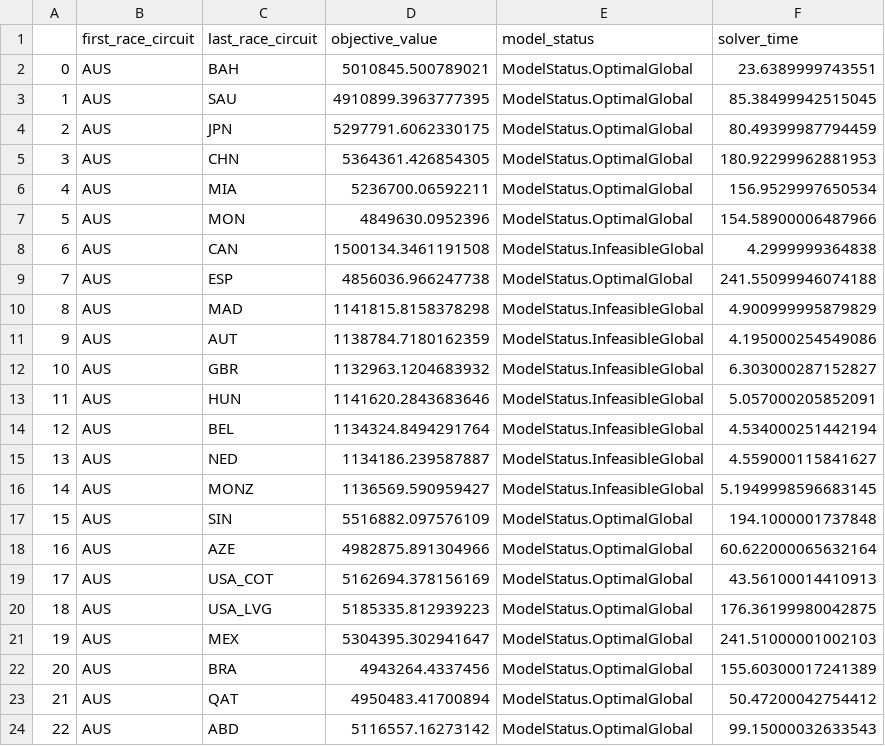
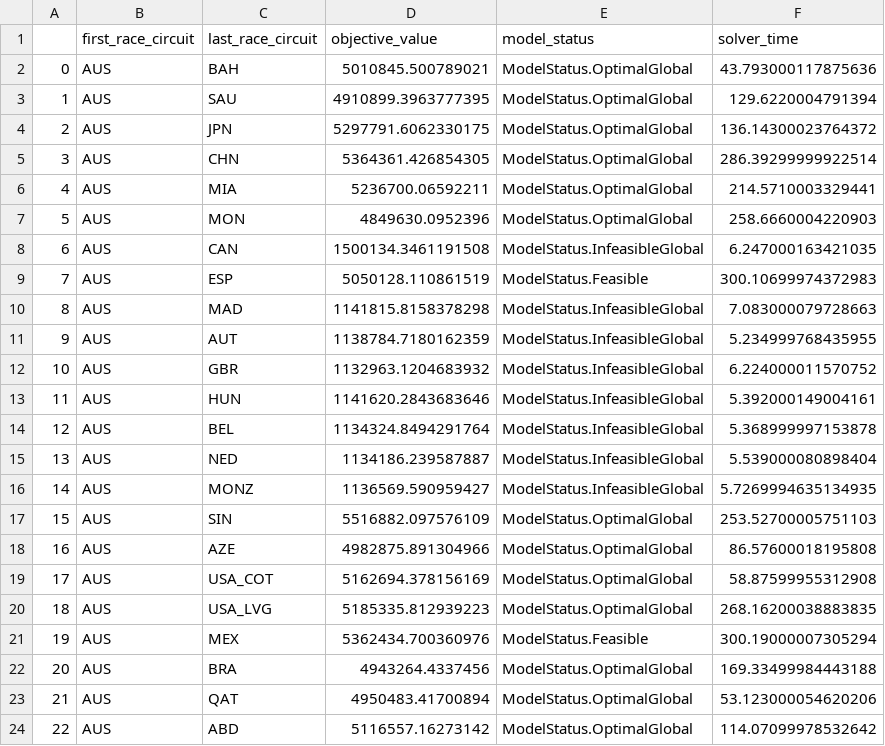
Before and after one commit to GokulnathUW/f1-calendar-optimization, a CSV file: senstivity_analysis_1.csv, drawn as a sheet.

```diff
--- a/senstivity_analysis_1.csv
+++ b/senstivity_analysis_1.csv
@@ -1,24 +1,24 @@
 ,first_race_circuit,last_race_circuit,objective_value,model_status,solver_time
-0,AUS,BAH,5010845.500789021,ModelStatus.OptimalGlobal,23.6389999743551
-1,AUS,SAU,4910899.3963777395,ModelStatus.OptimalGlobal,85.38499942515045
-2,AUS,JPN,5297791.6062330175,ModelStatus.OptimalGlobal,80.49399987794459
-3,AUS,CHN,5364361.426854305,ModelStatus.OptimalGlobal,180.92299962881953
-4,AUS,MIA,5236700.06592211,ModelStatus.OptimalGlobal,156.9529997650534
-5,AUS,MON,4849630.0952396,ModelStatus.OptimalGlobal,154.58900006487966
-6,AUS,CAN,1500134.3461191508,ModelStatus.InfeasibleGlobal,4.2999999364838
-7,AUS,ESP,4856036.966247738,ModelStatus.OptimalGlobal,241.55099946074188
-8,AUS,MAD,1141815.8158378298,ModelStatus.InfeasibleGlobal,4.900999995879829
-9,AUS,AUT,1138784.7180162359,ModelStatus.InfeasibleGlobal,4.195000254549086
-10,AUS,GBR,1132963.1204683932,ModelStatus.InfeasibleGlobal,6.303000287152827
-11,AUS,HUN,1141620.2843683646,ModelStatus.InfeasibleGlobal,5.057000205852091
-12,AUS,BEL,1134324.8494291764,ModelStatus.InfeasibleGlobal,4.534000251442194
-13,AUS,NED,1134186.239587887,ModelStatus.InfeasibleGlobal,4.559000115841627
-14,AUS,MONZ,1136569.590959427,ModelStatus.InfeasibleGlobal,5.1949998596683145
-15,AUS,SIN,5516882.097576109,ModelStatus.OptimalGlobal,194.1000001737848
-16,AUS,AZE,4982875.891304966,ModelStatus.OptimalGlobal,60.622000065632164
-17,AUS,USA_COT,5162694.378156169,ModelStatus.OptimalGlobal,43.56100014410913
-18,AUS,USA_LVG,5185335.812939223,ModelStatus.OptimalGlobal,176.36199980042875
-19,AUS,MEX,5304395.302941647,ModelStatus.OptimalGlobal,241.51000001002103
-20,AUS,BRA,4943264.4337456,ModelStatus.OptimalGlobal,155.60300017241389
-21,AUS,QAT,4950483.41700894,ModelStatus.OptimalGlobal,50.47200042754412
-22,AUS,ABD,5116557.16273142,ModelStatus.OptimalGlobal,99.15000032633543
+0,AUS,BAH,5010845.500789021,ModelStatus.OptimalGlobal,43.793000117875636
+1,AUS,SAU,4910899.3963777395,ModelStatus.OptimalGlobal,129.6220004791394
+2,AUS,JPN,5297791.6062330175,ModelStatus.OptimalGlobal,136.14300023764372
+3,AUS,CHN,5364361.426854305,ModelStatus.OptimalGlobal,286.39299999922514
+4,AUS,MIA,5236700.06592211,ModelStatus.OptimalGlobal,214.5710003329441
+5,AUS,MON,4849630.0952396,ModelStatus.OptimalGlobal,258.6660004220903
+6,AUS,CAN,1500134.3461191508,ModelStatus.InfeasibleGlobal,6.247000163421035
+7,AUS,ESP,5050128.110861519,ModelStatus.Feasible,300.10699974372983
+8,AUS,MAD,1141815.8158378298,ModelStatus.InfeasibleGlobal,7.083000079728663
+9,AUS,AUT,1138784.7180162359,ModelStatus.InfeasibleGlobal,5.234999768435955
+10,AUS,GBR,1132963.1204683932,ModelStatus.InfeasibleGlobal,6.224000011570752
+11,AUS,HUN,1141620.2843683646,ModelStatus.InfeasibleGlobal,5.392000149004161
+12,AUS,BEL,1134324.8494291764,ModelStatus.InfeasibleGlobal,5.368999997153878
+13,AUS,NED,1134186.239587887,ModelStatus.InfeasibleGlobal,5.539000080898404
+14,AUS,MONZ,1136569.590959427,ModelStatus.InfeasibleGlobal,5.7269994635134935
+15,AUS,SIN,5516882.097576109,ModelStatus.OptimalGlobal,253.52700005751103
+16,AUS,AZE,4982875.891304966,ModelStatus.OptimalGlobal,86.57600018195808
+17,AUS,USA_COT,5162694.378156169,ModelStatus.OptimalGlobal,58.87599955312908
+18,AUS,USA_LVG,5185335.812939223,ModelStatus.OptimalGlobal,268.16200038883835
+19,AUS,MEX,5362434.700360976,ModelStatus.Feasible,300.19000007305294
+20,AUS,BRA,4943264.4337456,ModelStatus.OptimalGlobal,169.33499984443188
+21,AUS,QAT,4950483.41700894,ModelStatus.OptimalGlobal,53.123000054620206
+22,AUS,ABD,5116557.16273142,ModelStatus.OptimalGlobal,114.07099978532642
```
Also changed, not shown: senstivity_analysis_2.csv, 2 other files.
